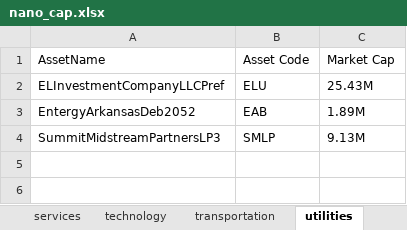
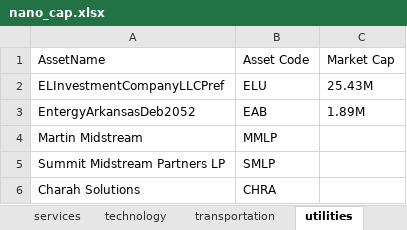
Before and after one commit to ali-ahad/fitted_garch_variance_returns, an Excel workbook: datasets/nano_cap.xlsx, sheet utilities, drawn as a sheet; values as stored, in another font and other column widths than the file's, no borders; addresses are those after the commit; the diff names each change by its address in the sheet, - before the commit and + after, or states it on an @@ line.

```diff
--- a/datasets/nano_cap.xlsx (sheet utilities)
+++ b/datasets/nano_cap.xlsx (sheet utilities)
+row 4: Martin Midstream | MMLP
-A5: SummitMidstreamPartnersLP3
+A5: Summit Midstream Partners LP
-C5: 9.13M
+C5: (empty)
+row 6: Charah Solutions | CHRA
```
Also changed, not shown: sheet technology.
